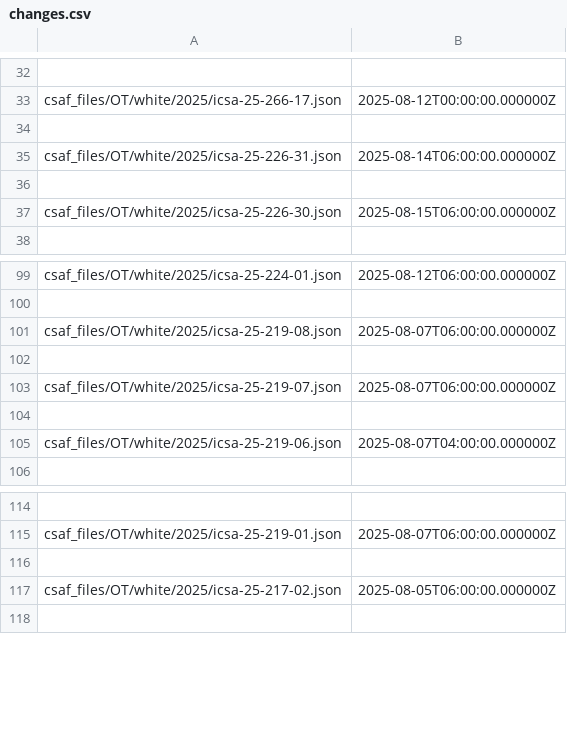
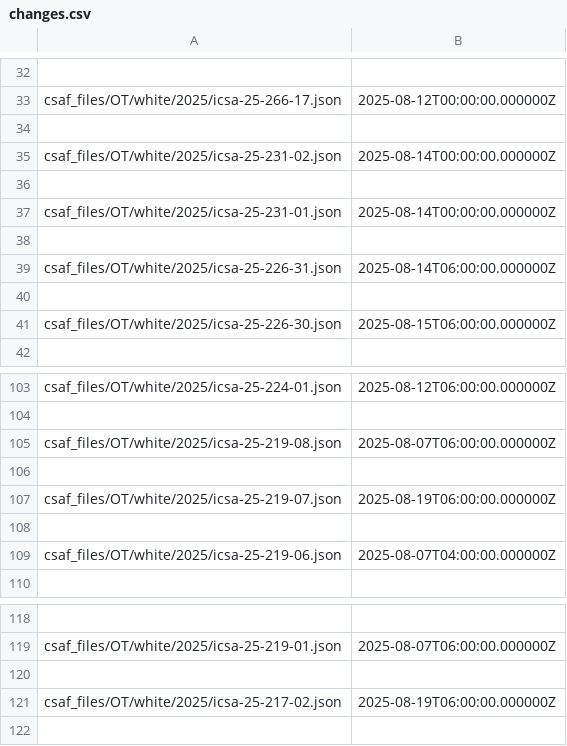
Before and after one commit to cisagov/CSAF, a CSV file: csaf_files/OT/white/changes.csv, drawn as a sheet; only a part is shown, gaps mark what is left out.

```diff
--- a/csaf_files/OT/white/changes.csv
+++ b/csaf_files/OT/white/changes.csv
@@ -34,2 +34,6 @@ csaf_files/OT/white/2025/icsa-25-266-17.json,2025-08-12T00:00:00.000000Z
 
+csaf_files/OT/white/2025/icsa-25-231-02.json,2025-08-14T00:00:00.000000Z
+
+csaf_files/OT/white/2025/icsa-25-231-01.json,2025-08-14T00:00:00.000000Z
+
 csaf_files/OT/white/2025/icsa-25-226-31.json,2025-08-14T06:00:00.000000Z
@@ -102,3 +106,3 @@ csaf_files/OT/white/2025/icsa-25-219-08.json,2025-08-07T06:00:00.000000Z
 
-csaf_files/OT/white/2025/icsa-25-219-07.json,2025-08-07T06:00:00.000000Z
+csaf_files/OT/white/2025/icsa-25-219-07.json,2025-08-19T06:00:00.000000Z
 
@@ -116,3 +120,3 @@ csaf_files/OT/white/2025/icsa-25-219-01.json,2025-08-07T06:00:00.000000Z
 
-csaf_files/OT/white/2025/icsa-25-217-02.json,2025-08-05T06:00:00.000000Z
+csaf_files/OT/white/2025/icsa-25-217-02.json,2025-08-19T06:00:00.000000Z
 
```
Also changed, not shown: 17 other files.
